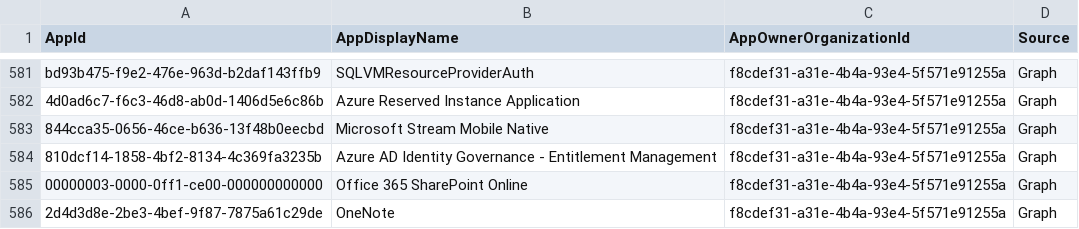
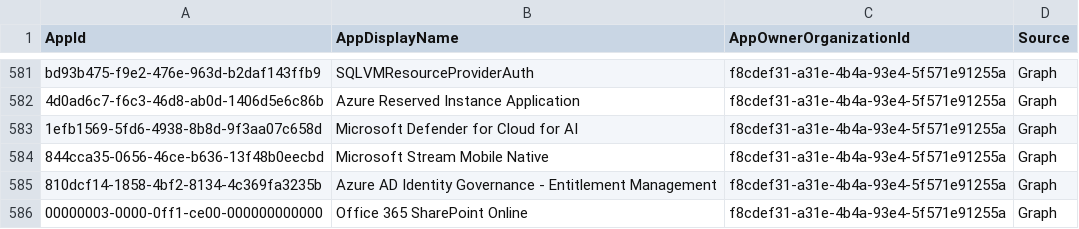
Before and after one commit to merill/microsoft-info, a CSV file: _info/MicrosoftApps.csv, drawn as a sheet; only a part is shown, gaps mark what is left out; the shorter side is filled out with more unchanged rows; the diff names each change by its address in the sheet, - before the commit and + after, or states it on an @@ line.

```diff
--- a/_info/MicrosoftApps.csv
+++ b/_info/MicrosoftApps.csv
+row 583: 1efb1569-5fd6-4938-8b8d-9f3aa07c658d | Microsoft Defender for Cloud for AI | f8cdef31-a31e-4b4a-93e4-5f571e91255a | Graph
```
Also changed, not shown: 1 other file.
